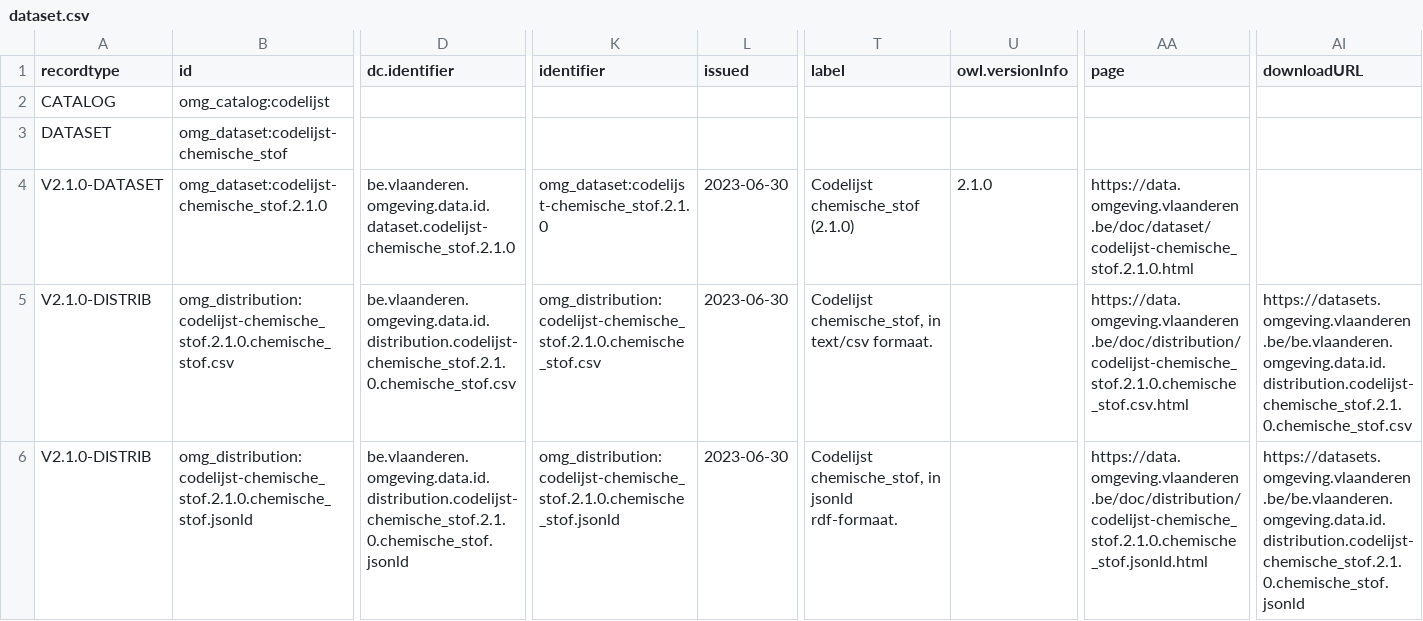
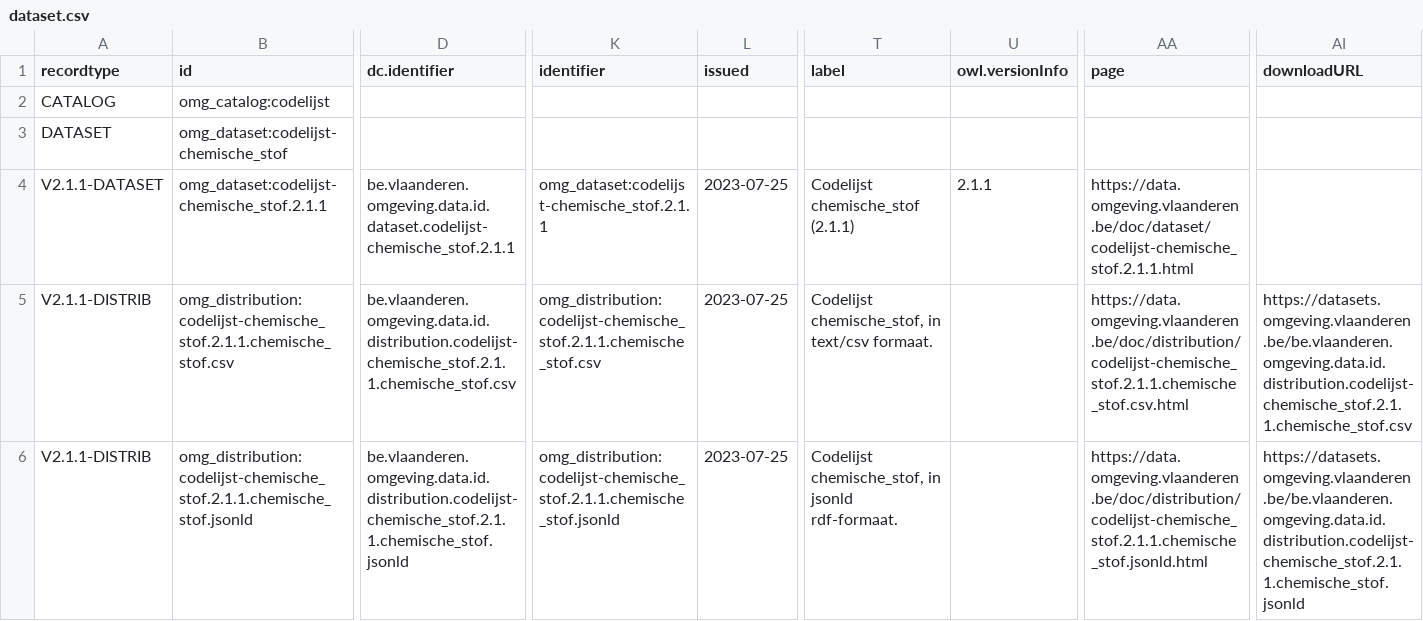
Before and after one commit to milieuinfo/codelijst-chemische_stof, a CSV file: src/main/resources/be/vlaanderen/omgeving/data/id/dataset/codelijst-chemische_stof/dataset.csv, drawn as a sheet; only a part is shown, gaps mark what is left out; the diff covers the shown part only; the diff names each change by its address in the sheet, - before the commit and + after, or states it on an @@ line.

```diff
--- a/src/main/resources/be/vlaanderen/omgeving/data/id/dataset/codelijst-chemische_stof/dataset.csv
+++ b/src/main/resources/be/vlaanderen/omgeving/data/id/dataset/codelijst-chemische_stof/dataset.csv
-A4 (recordtype): V2.1.0-DATASET
+A4 (recordtype): V2.1.1-DATASET
-B4 (id): omg_dataset:codelijst-chemische_stof.2.1.0
+B4 (id): omg_dataset:codelijst-chemische_stof.2.1.1
-D4 (dc.identifier): be.vlaanderen.omgeving.data.id.dataset.codelijst-chemische_stof.2.1.0
+D4 (dc.identifier): be.vlaanderen.omgeving.data.id.dataset.codelijst-chemische_stof.2.1.1
-K4 (identifier): omg_dataset:codelijst-chemische_stof.2.1.0
+K4 (identifier): omg_dataset:codelijst-chemische_stof.2.1.1
-L4:L6 (issued): 2023-06-30
+L4:L6 (issued): 2023-07-25
-T4 (label): Codelijst chemische_stof (2.1.0)
+T4 (label): Codelijst chemische_stof (2.1.1)
-U4 (owl.versionInfo): 2.1.0
+U4 (owl.versionInfo): 2.1.1
-AA4 (page): https://data.omgeving.vlaanderen.be/doc/dataset/codelijst-chemische_stof.2.1.0.html
+AA4 (page): https://data.omgeving.vlaanderen.be/doc/dataset/codelijst-chemische_stof.2.1.1.html
-A5:A6 (recordtype): V2.1.0-DISTRIB
+A5:A6 (recordtype): V2.1.1-DISTRIB
-B5 (id): omg_distribution:codelijst-chemische_stof.2.1.0.chemische_stof.csv
+B5 (id): omg_distribution:codelijst-chemische_stof.2.1.1.chemische_stof.csv
-D5 (dc.identifier): be.vlaanderen.omgeving.data.id.distribution.codelijst-chemische_stof.2.1.0.chemische_stof.csv
+D5 (dc.identifier): be.vlaanderen.omgeving.data.id.distribution.codelijst-chemische_stof.2.1.1.chemische_stof.csv
-K5 (identifier): omg_distribution:codelijst-chemische_stof.2.1.0.chemische_stof.csv
+K5 (identifier): omg_distribution:codelijst-chemische_stof.2.1.1.chemische_stof.csv
-AA5 (page): https://data.omgeving.vlaanderen.be/doc/distribution/codelijst-chemische_stof.2.1.0.chemische_stof.csv.html
+AA5 (page): https://data.omgeving.vlaanderen.be/doc/distribution/codelijst-chemische_stof.2.1.1.chemische_stof.csv.html
-AI5 (downloadURL): https://datasets.omgeving.vlaanderen.be/be.vlaanderen.omgeving.data.id.distribution.codelijst-chemische_stof.2.1.0.chemische_stof.csv
+AI5 (downloadURL): https://datasets.omgeving.vlaanderen.be/be.vlaanderen.omgeving.data.id.distribution.codelijst-chemische_stof.2.1.1.chemische_stof.csv
-B6 (id): omg_distribution:codelijst-chemische_stof.2.1.0.chemische_stof.jsonld
+B6 (id): omg_distribution:codelijst-chemische_stof.2.1.1.chemische_stof.jsonld
-D6 (dc.identifier): be.vlaanderen.omgeving.data.id.distribution.codelijst-chemische_stof.2.1.0.chemische_stof.jsonld
+D6 (dc.identifier): be.vlaanderen.omgeving.data.id.distribution.codelijst-chemische_stof.2.1.1.chemische_stof.jsonld
-K6 (identifier): omg_distribution:codelijst-chemische_stof.2.1.0.chemische_stof.jsonld
+K6 (identifier): omg_distribution:codelijst-chemische_stof.2.1.1.chemische_stof.jsonld
-AA6 (page): https://data.omgeving.vlaanderen.be/doc/distribution/codelijst-chemische_stof.2.1.0.chemische_stof.jsonld.html
+AA6 (page): https://data.omgeving.vlaanderen.be/doc/distribution/codelijst-chemische_stof.2.1.1.chemische_stof.jsonld.html
-AI6 (downloadURL): https://datasets.omgeving.vlaanderen.be/be.vlaanderen.omgeving.data.id.distribution.codelijst-chemische_stof.2.1.0.chemische_stof.jsonld
+AI6 (downloadURL): https://datasets.omgeving.vlaanderen.be/be.vlaanderen.omgeving.data.id.distribution.codelijst-chemische_stof.2.1.1.chemische_stof.jsonld
```
Also changed, not shown: 1 added row and 17 edited cells elsewhere in this file, src/main/resources/source/dataset_source.csv, 8 other files.
